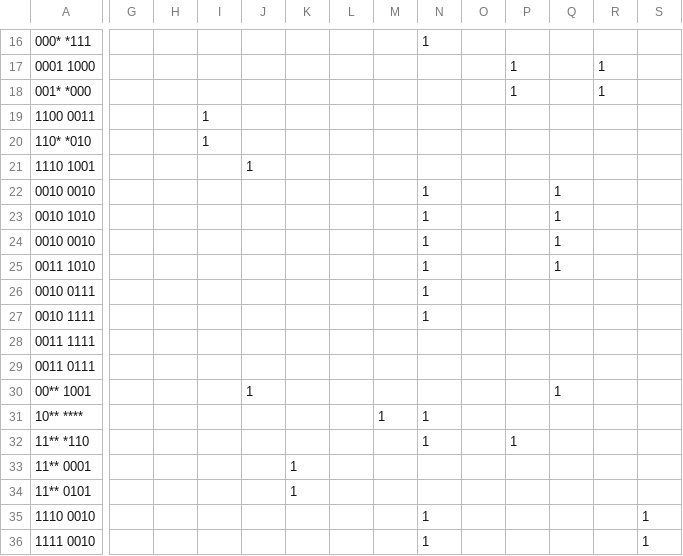
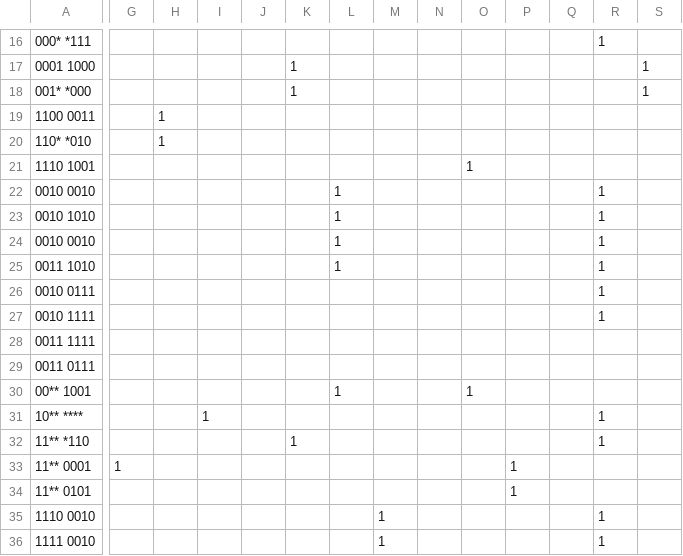
Before and after one commit to WimbledonLabs/shmboy, a CSV file: scripts/cgb_microcode.csv, drawn as a sheet; only a part is shown, gaps mark what is left out; the diff covers the shown part only; the diff names each change by its address in the sheet, - before the commit and + after, or states it on an @@ line.

Commit message:
Fixed bugs in, and cleaned up microcode generation, added imgui

```diff
--- a/scripts/cgb_microcode.csv
+++ b/scripts/cgb_microcode.csv
-N16: 1
+N16: (empty)
-R16: (empty)
+R16: 1
-K17:K18: (empty)
+K17:K18: 1
-P17:P18: 1
+P17:P18: (empty)
-R17:R18: 1
+R17:R18: (empty)
-S17:S18: (empty)
+S17:S18: 1
-H19:H20: (empty)
+H19:H20: 1
-I19:I20: 1
+I19:I20: (empty)
-J21: 1
+J21: (empty)
-O21: (empty)
+O21: 1
-L22:L25: (empty)
+L22:L25: 1
-N22:N27: 1
+N22:N27: (empty)
-Q22:Q25: 1
+Q22:Q25: (empty)
-R22:R27: (empty)
+R22:R27: 1
-J30: 1
+J30: (empty)
-L30: (empty)
+L30: 1
-O30: (empty)
+O30: 1
-Q30: 1
+Q30: (empty)
-I31: (empty)
+I31: 1
-M31: 1
+M31: (empty)
-N31:N32: 1
+N31:N32: (empty)
-R31:R32: (empty)
+R31:R32: 1
-K32: (empty)
+K32: 1
-P32: 1
+P32: (empty)
-G33: (empty)
+G33: 1
-K33:K34: 1
+K33:K34: (empty)
-P33:P34: (empty)
+P33:P34: 1
-M35:M36: (empty)
+M35:M36: 1
-N35:N36: 1
+N35:N36: (empty)
-R35:R36: (empty)
+R35:R36: 1
-S35:S36: 1
+S35:S36: (empty)
```
Also changed, not shown: 88 edited cells elsewhere in this file, 23 other files.
